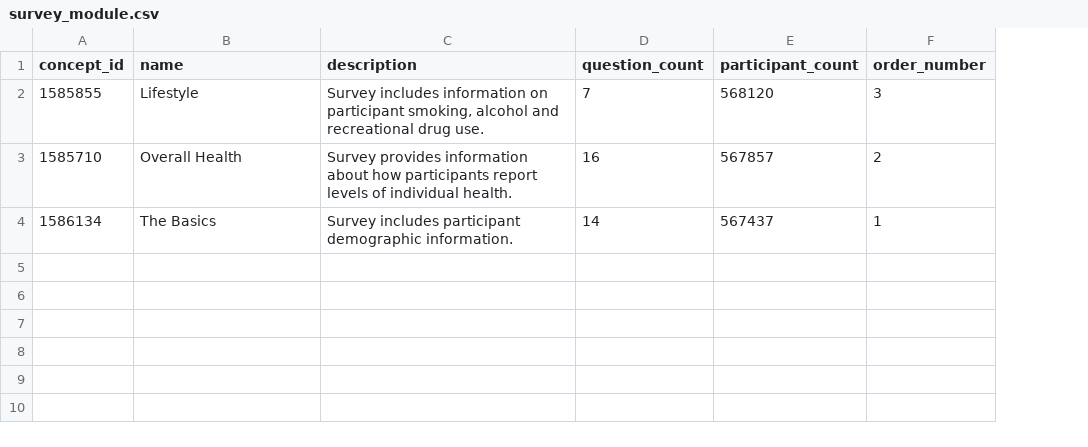
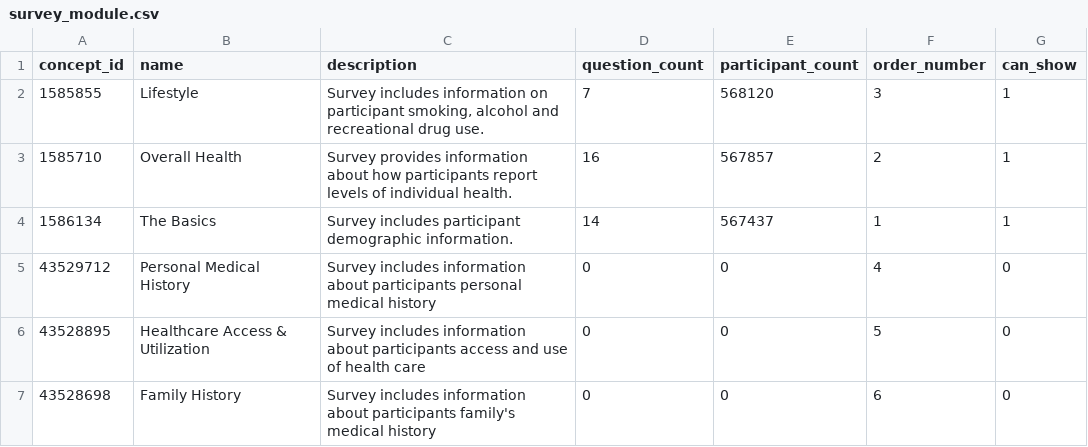
Before and after one commit to all-of-us/data-browser, a CSV file: public-api/db-cdr/csv/survey_module.csv, drawn as a sheet; the diff names each change by its address in the sheet, - before the commit and + after, or states it on an @@ line.

Commit message:
[risk=no] [DB-730] Add new survey modules to survey module table (#427)
* new survey addition to survey module

* do not show new surveys yet

* tweak survey display

* removing console log

* test cdr version change

* fixing tests

* fixing test

* fix test

* fixing tests

* fixed test

* fixing failing test

```diff
--- a/public-api/db-cdr/csv/survey_module.csv
+++ b/public-api/db-cdr/csv/survey_module.csv
+column G (can_show), rows 2-4: all 1
+row 5: 43529712 | Personal Medical History | Survey includes information about participants personal medical history | 0 | 0 | 4 | 0
+row 6: 43528895 | Healthcare Access & Utilization | Survey includes information about participants access and use of health care | 0 | 0 | 5 | 0
+row 7: 43528698 | Family History | Survey includes information about participants family's medical history | 0 | 0 | 6 | 0
```
Also changed, not shown: 19 other files.
